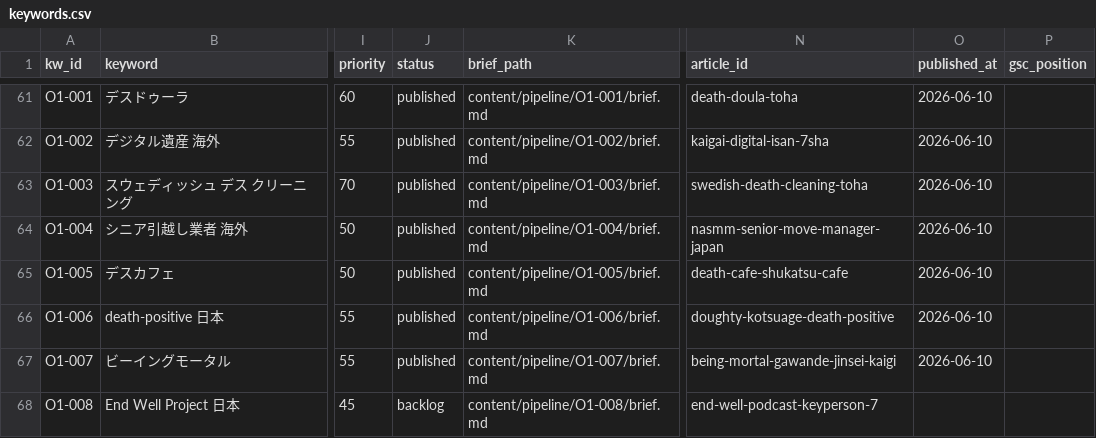
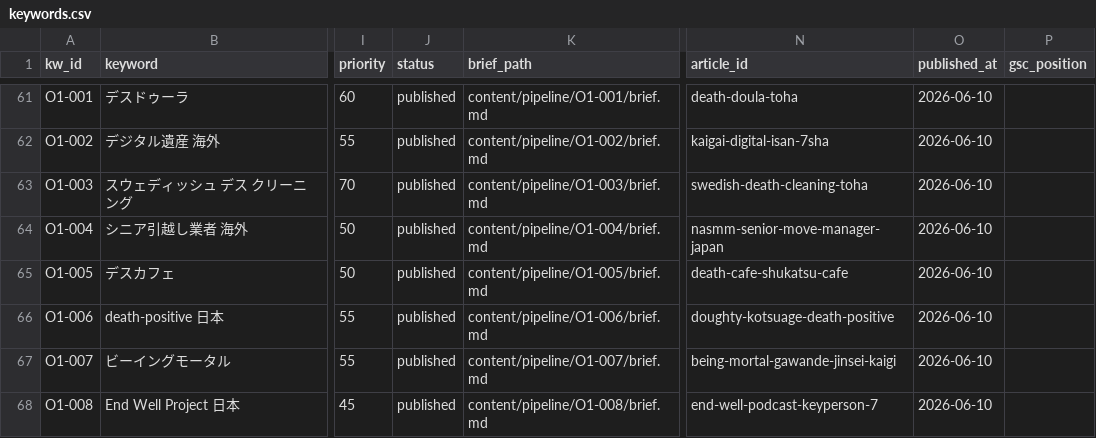
Before and after one commit to kbrysk/fureaino-oka, a CSV file: content/pipeline/keywords.csv, drawn as a sheet; only a part is shown, gaps mark what is left out; the diff names each change by its address in the sheet, - before the commit and + after, or states it on an @@ line.

```diff
--- a/content/pipeline/keywords.csv
+++ b/content/pipeline/keywords.csv
-J68 (status): backlog
+J68 (status): published
-O68 (published_at): (empty)
+O68 (published_at): 2026-06-10
```
Also changed, not shown: 5 other files.
